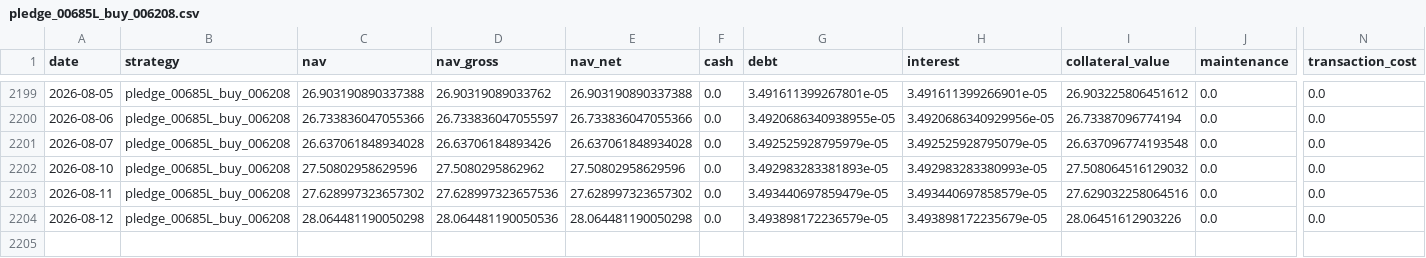
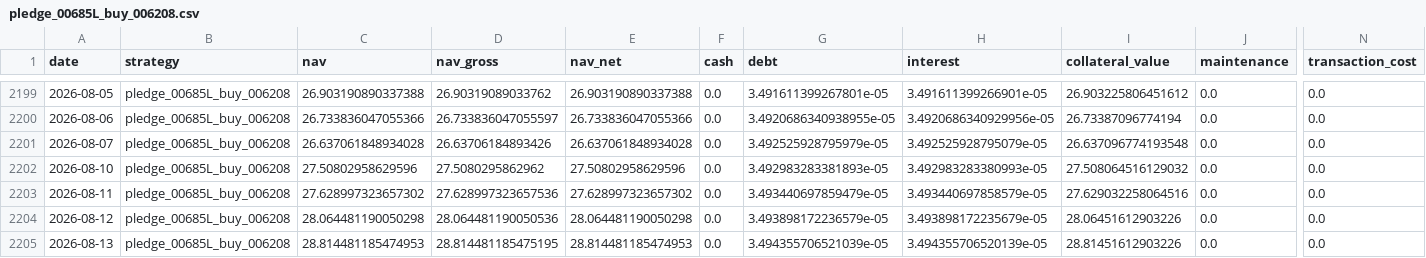
Before and after one commit to hanjhou2000716/prstk-taiwan-etf-research, a CSV file: site/data/backtests/pledge_00685L_buy_006208.csv, drawn as a sheet; only a part is shown, gaps mark what is left out; rows hold the shown columns only; the diff names each change by its address in the sheet, - before the commit and + after, or states it on an @@ line.

```diff
--- a/site/data/backtests/pledge_00685L_buy_006208.csv
+++ b/site/data/backtests/pledge_00685L_buy_006208.csv
+row 2205: 2026-08-13 | pledge_00685L_buy_006208 | 28.814481185474953 | 28.814481185475195 | 28.814481185474953 | 0.0 | 3.494355706521039e-05 | 3.494355706520139e-05 | 28.81451612903226 | 0.0 | 0.0
```
Also changed, not shown: site/data/backtests/fixed_beta_50_cash_50_00685L.csv, site/data/backtests/pledge_006208_dynamic.csv, 15 other files.
